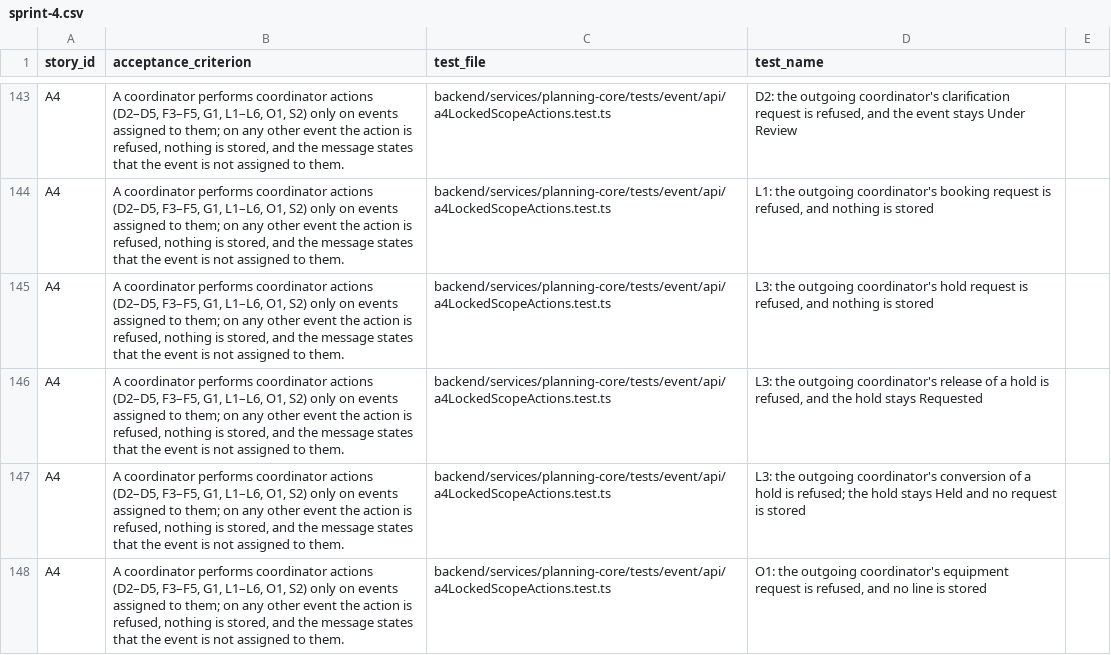
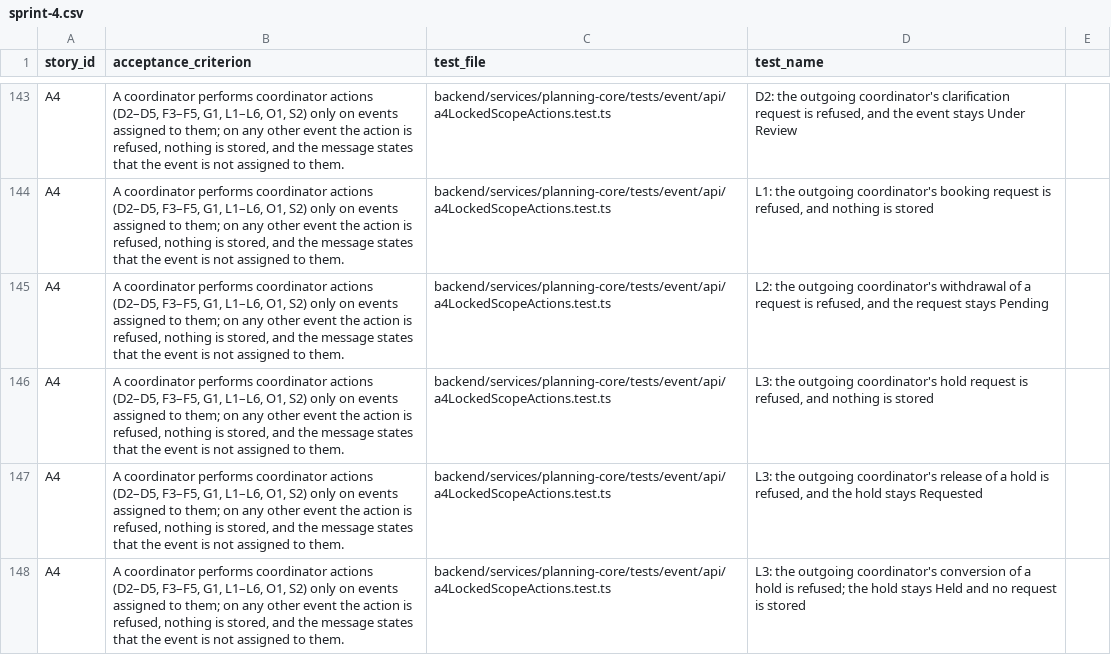
Before and after one commit to raphaelkwek/event-planning-and-venue-booking-system, a CSV file: documentation/traceability/sprint-4.csv, drawn as a sheet; only a part is shown, gaps mark what is left out; the shorter side is filled out with more unchanged rows; the diff names each change by its address in the sheet, - before the commit and + after, or states it on an @@ line.

Commit message:
docs(a4): changelog and trace row for L2's locked scope check
Adds L2 to the follow-up entry and its test to A4's coordinator-actions criterion, and records why S1 needed no change.

```diff
--- a/documentation/traceability/sprint-4.csv
+++ b/documentation/traceability/sprint-4.csv
+row 145: A4 | A coordinator performs coordinator actions (D2–D5, F3–F5, G1, L1–L6, O1, S2) only on events assigned to them; on any other event the action is refused, nothing is stored, and the message states that the event is not assigned to them. | backend/services/planning-core/tests/event/api/a4LockedScopeActions.test.ts | L2: the outgoing coordinator's withdrawal of a request is refused, and the request stays Pending
```
Also changed, not shown: 1 other file.
